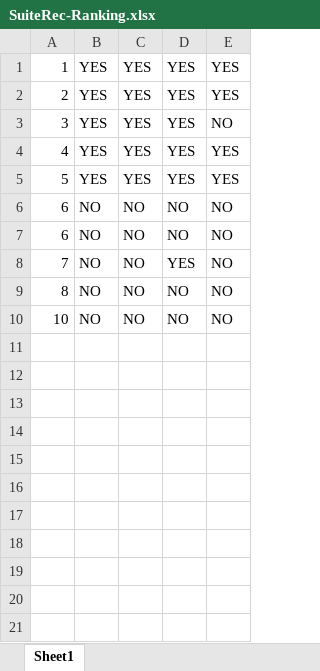
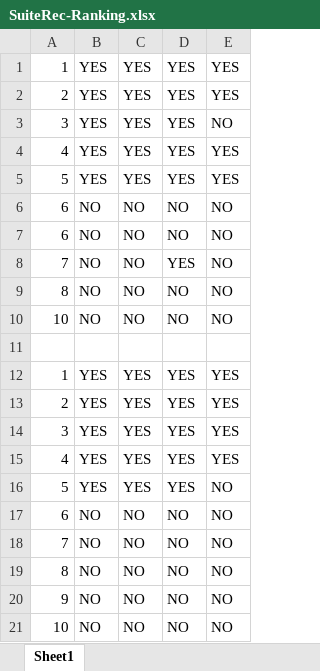
Before and after one commit to ryosuke-ku/SuiteRec-Ranking, an Excel workbook: SuiteRec-Ranking.xlsx, sheet Sheet1, drawn as a sheet; values as stored, in another font and other column widths than the file's, no borders; the diff names each change by its address in the sheet, - before the commit and + after, or states it on an @@ line.

Commit message:
upload file

```diff
--- a/SuiteRec-Ranking.xlsx (sheet Sheet1)
+++ b/SuiteRec-Ranking.xlsx (sheet Sheet1)
+row 11: (empty)
+row 12: 1 | YES | YES | YES | YES
+row 13: 2 | YES | YES | YES | YES
+row 14: 3 | YES | YES | YES | YES
+row 15: 4 | YES | YES | YES | YES
+row 16: 5 | YES | YES | YES | NO
+row 17: 6 | NO | NO | NO | NO
+row 18: 7 | NO | NO | NO | NO
+row 19: 8 | NO | NO | NO | NO
+row 20: 9 | NO | NO | NO | NO
+row 21: 10 | NO | NO | NO | NO
```
